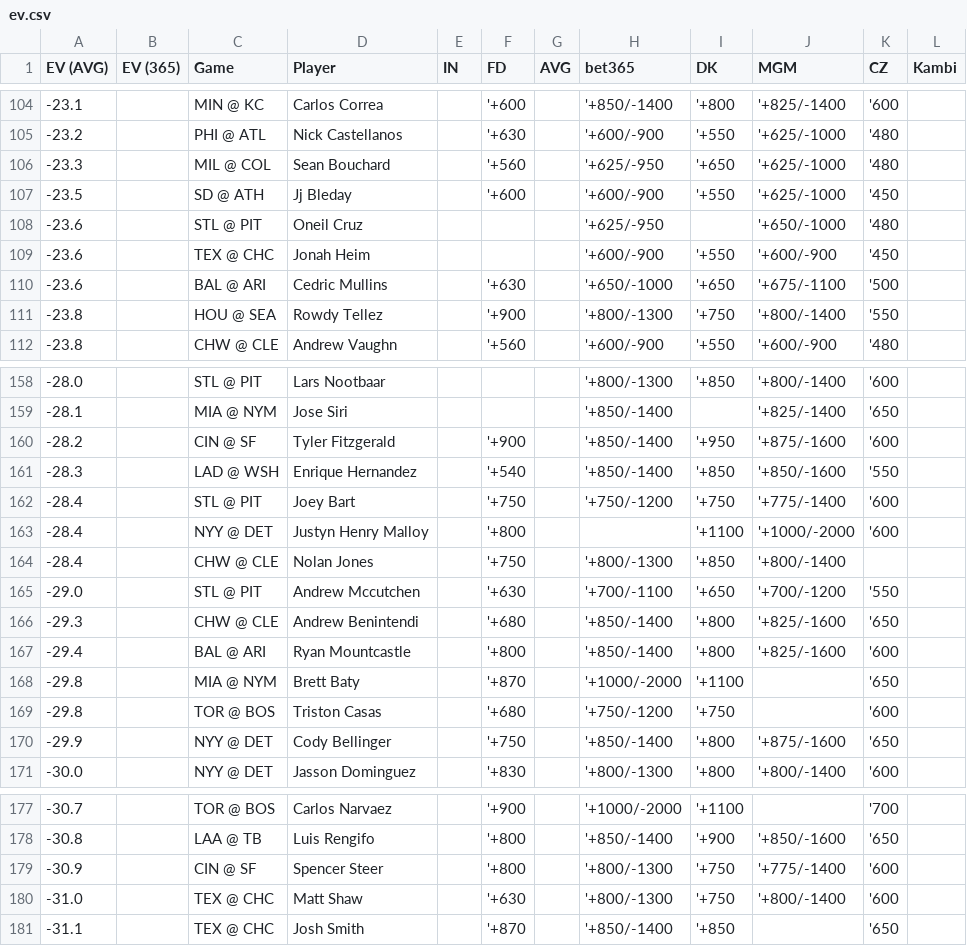
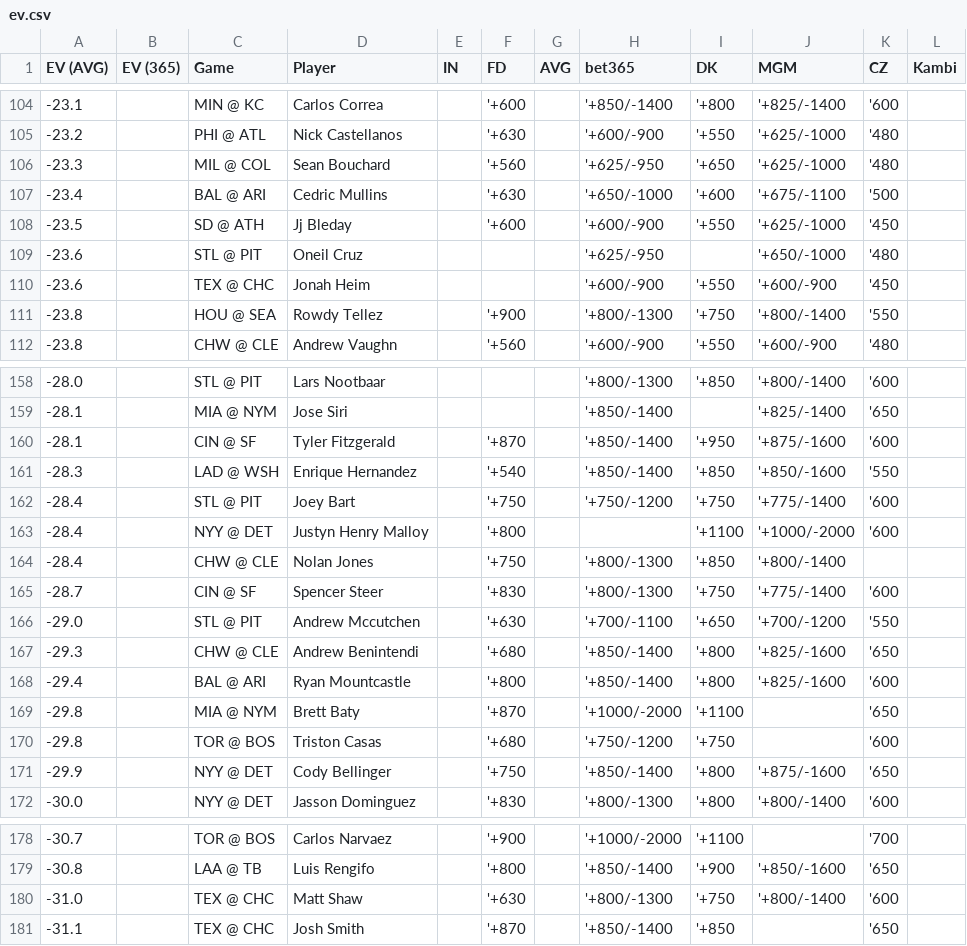
Before and after one commit to zhecht/lines, a CSV file: static/dingers/ev.csv, drawn as a sheet; only a part is shown, gaps mark what is left out.

```diff
--- a/static/dingers/ev.csv
+++ b/static/dingers/ev.csv
@@ -106,2 +106,3 @@ EV (AVG)	EV (365)	Game	Player	IN	FD	AVG	bet365	DK	MGM	CZ	Kambi
 -23.3		MIL @ COL	Sean Bouchard		'+560		'+625/-950	'+650	'+625/-1000	'480	
+-23.4		BAL @ ARI	Cedric Mullins		'+630		'+650/-1000	'+600	'+675/-1100	'500	
 -23.5		SD @ ATH	Jj Bleday		'+600		'+600/-900	'+550	'+625/-1000	'450	
@@ -109,3 +110,2 @@ EV (AVG)	EV (365)	Game	Player	IN	FD	AVG	bet365	DK	MGM	CZ	Kambi
 -23.6		TEX @ CHC	Jonah Heim				'+600/-900	'+550	'+600/-900	'450	
--23.6		BAL @ ARI	Cedric Mullins		'+630		'+650/-1000	'+650	'+675/-1100	'500	
 -23.8		HOU @ SEA	Rowdy Tellez		'+900		'+800/-1300	'+750	'+800/-1400	'550	
@@ -159,3 +159,3 @@ EV (AVG)	EV (365)	Game	Player	IN	FD	AVG	bet365	DK	MGM	CZ	Kambi
 -28.1		MIA @ NYM	Jose Siri				'+850/-1400		'+825/-1400	'650	
--28.2		CIN @ SF	Tyler Fitzgerald		'+900		'+850/-1400	'+950	'+875/-1600	'600	
+-28.1		CIN @ SF	Tyler Fitzgerald		'+870		'+850/-1400	'+950	'+875/-1600	'600	
 -28.3		LAD @ WSH	Enrique Hernandez		'+540		'+850/-1400	'+850	'+850/-1600	'550	
@@ -164,2 +164,3 @@ EV (AVG)	EV (365)	Game	Player	IN	FD	AVG	bet365	DK	MGM	CZ	Kambi
 -28.4		CHW @ CLE	Nolan Jones		'+750		'+800/-1300	'+850	'+800/-1400		
+-28.7		CIN @ SF	Spencer Steer		'+830		'+800/-1300	'+750	'+775/-1400	'600	
 -29.0		STL @ PIT	Andrew Mccutchen		'+630		'+700/-1100	'+650	'+700/-1200	'550	
@@ -178,3 +179,2 @@ EV (AVG)	EV (365)	Game	Player	IN	FD	AVG	bet365	DK	MGM	CZ	Kambi
 -30.8		LAA @ TB	Luis Rengifo		'+800		'+850/-1400	'+900	'+850/-1600	'650	
--30.9		CIN @ SF	Spencer Steer		'+800		'+800/-1300	'+750	'+775/-1400	'600	
 -31.0		TEX @ CHC	Matt Shaw		'+630		'+800/-1300	'+750	'+800/-1400	'600	
```
Also changed, not shown: 8 other files.
